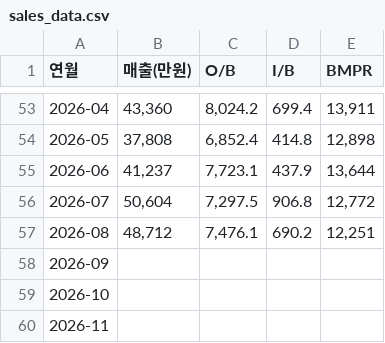
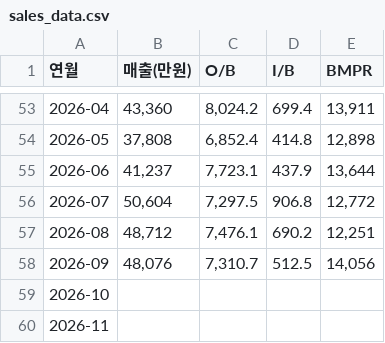
Before and after one commit to jongil3877-lgtm/haman-dashboard, a CSV file: sales_data.csv, drawn as a sheet; only a part is shown, gaps mark what is left out.

Commit message:
Update September 2026 sales and volume data

```diff
--- a/sales_data.csv
+++ b/sales_data.csv
@@ -57,3 +57,3 @@
 2026-08,"48,712","7,476.1",690.2,"12,251"
-2026-09,,,,
+2026-09,"48,076","7,310.7",512.5,"14,056"
 2026-10,,,,
```
